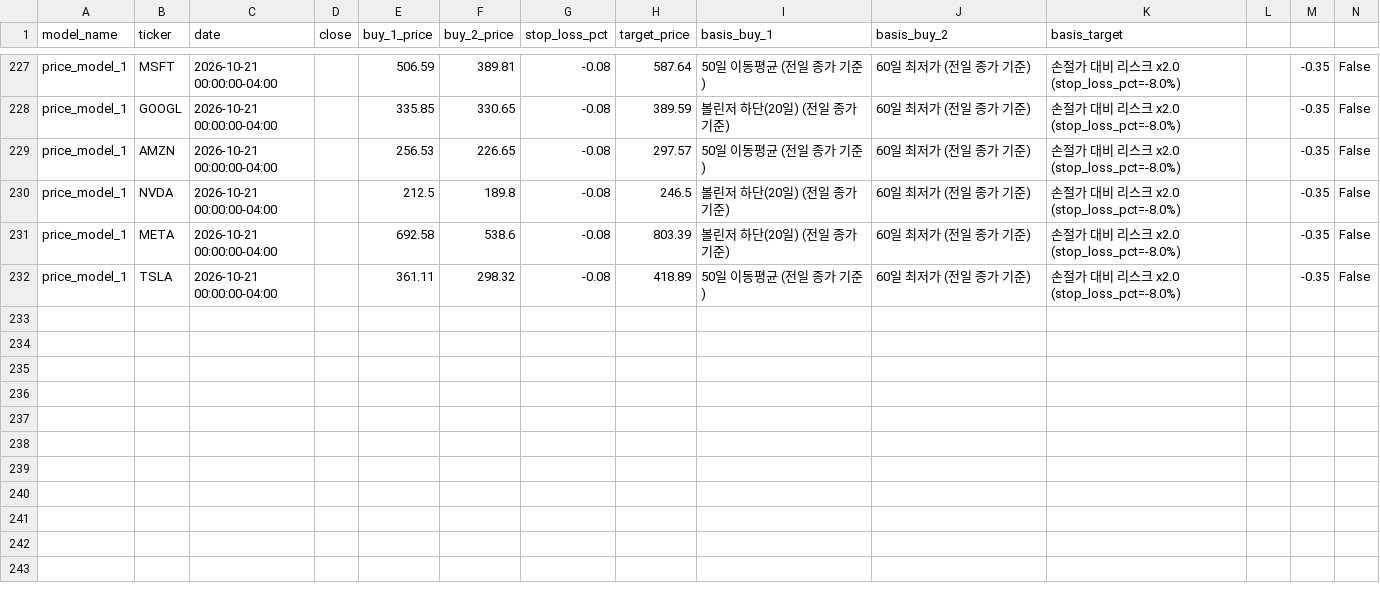
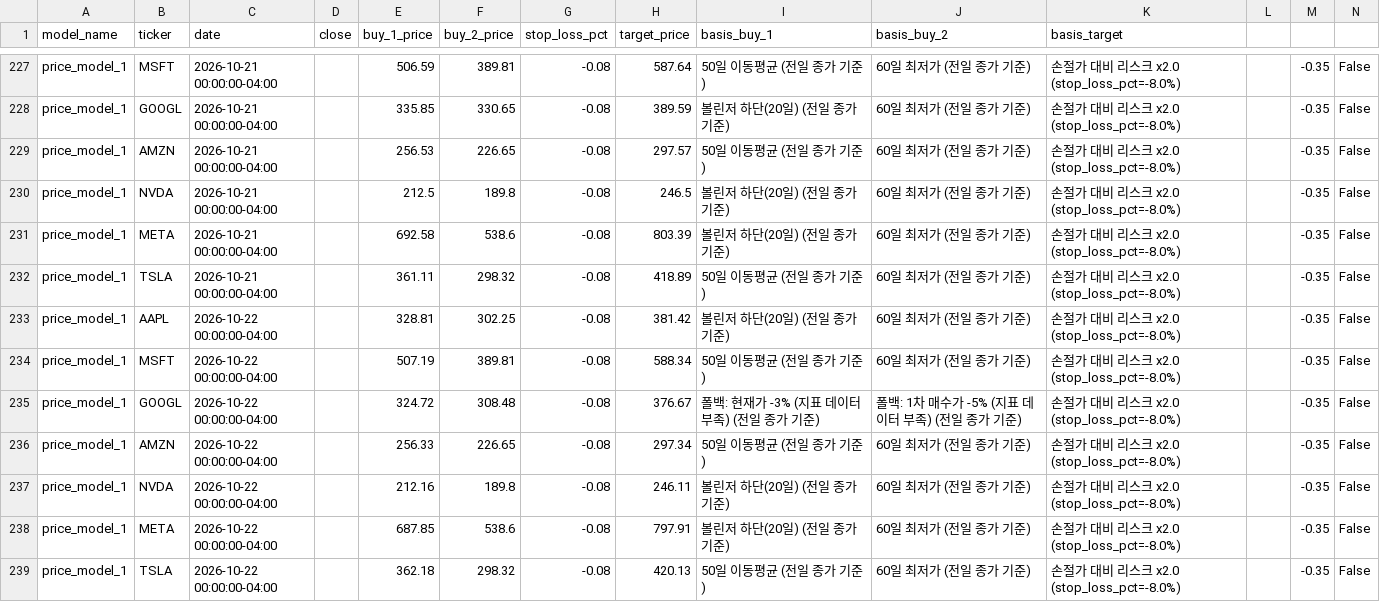
Before and after one commit to Hyunwoo-Ml/trading-strategy-lab, a CSV file: data/sw1/price_criteria/price_model_1/history.csv, drawn as a sheet; only a part is shown, gaps mark what is left out.

```diff
--- a/data/sw1/price_criteria/price_model_1/history.csv
+++ b/data/sw1/price_criteria/price_model_1/history.csv
@@ -232 +232,8 @@ price_model_1,META,2026-10-21 00:00:00-04:00,,692.58,538.6,-0.08,803.39,볼린
 price_model_1,TSLA,2026-10-21 00:00:00-04:00,,361.11,298.32,-0.08,418.89,50일 이동평균 (전일 종가 기준),60일 최저가 (전일 종가 기준),손절가 대비 리스크 x2.0 (stop_loss_pct=-8.0%),,-0.35,False
+price_model_1,AAPL,2026-10-22 00:00:00-04:00,,328.81,302.25,-0.08,381.42,볼린저 하단(20일) (전일 종가 기준),60일 최저가 (전일 종가 기준),손절가 대비 리스크 x2.0 (stop_loss_pct=-8.0%),,-0.35,False
+price_model_1,MSFT,2026-10-22 00:00:00-04:00,,507.19,389.81,-0.08,588.34,50일 이동평균 (전일 종가 기준),60일 최저가 (전일 종가 기준),손절가 대비 리스크 x2.0 (stop_loss_pct=-8.0%),,-0.35,False
+price_model_1,GOOGL,2026-10-22 00:00:00-04:00,,324.72,308.48,-0.08,376.67,폴백: 현재가 -3% (지표 데이터 부족) (전일 종가 기준),폴백: 1차 매수가 -5% (지표 데이터 부족) (전일 종가 기준),손절가 대비 리스크 x2.0 (stop_loss_pct=-8.0%),,-0.35,False
+price_model_1,AMZN,2026-10-22 00:00:00-04:00,,256.33,226.65,-0.08,297.34,50일 이동평균 (전일 종가 기준),60일 최저가 (전일 종가 기준),손절가 대비 리스크 x2.0 (stop_loss_pct=-8.0%),,-0.35,False
+price_model_1,NVDA,2026-10-22 00:00:00-04:00,,212.16,189.8,-0.08,246.11,볼린저 하단(20일) (전일 종가 기준),60일 최저가 (전일 종가 기준),손절가 대비 리스크 x2.0 (stop_loss_pct=-8.0%),,-0.35,False
+price_model_1,META,2026-10-22 00:00:00-04:00,,687.85,538.6,-0.08,797.91,볼린저 하단(20일) (전일 종가 기준),60일 최저가 (전일 종가 기준),손절가 대비 리스크 x2.0 (stop_loss_pct=-8.0%),,-0.35,False
+price_model_1,TSLA,2026-10-22 00:00:00-04:00,,362.18,298.32,-0.08,420.13,50일 이동평균 (전일 종가 기준),60일 최저가 (전일 종가 기준),손절가 대비 리스크 x2.0 (stop_loss_pct=-8.0%),,-0.35,False
```
Also changed, not shown: data/indicators/TSLA.csv, data/signals/history.csv, 20 other files.
